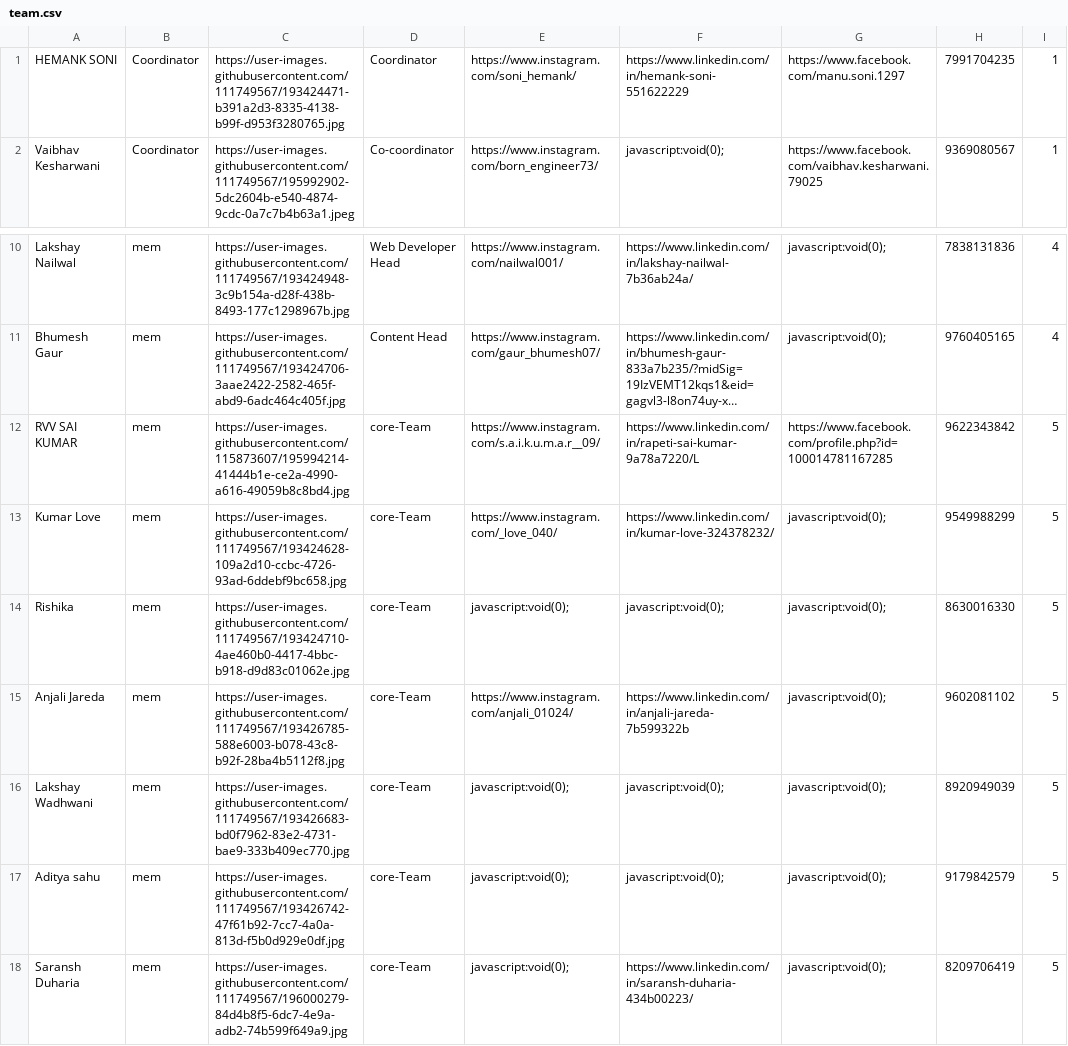
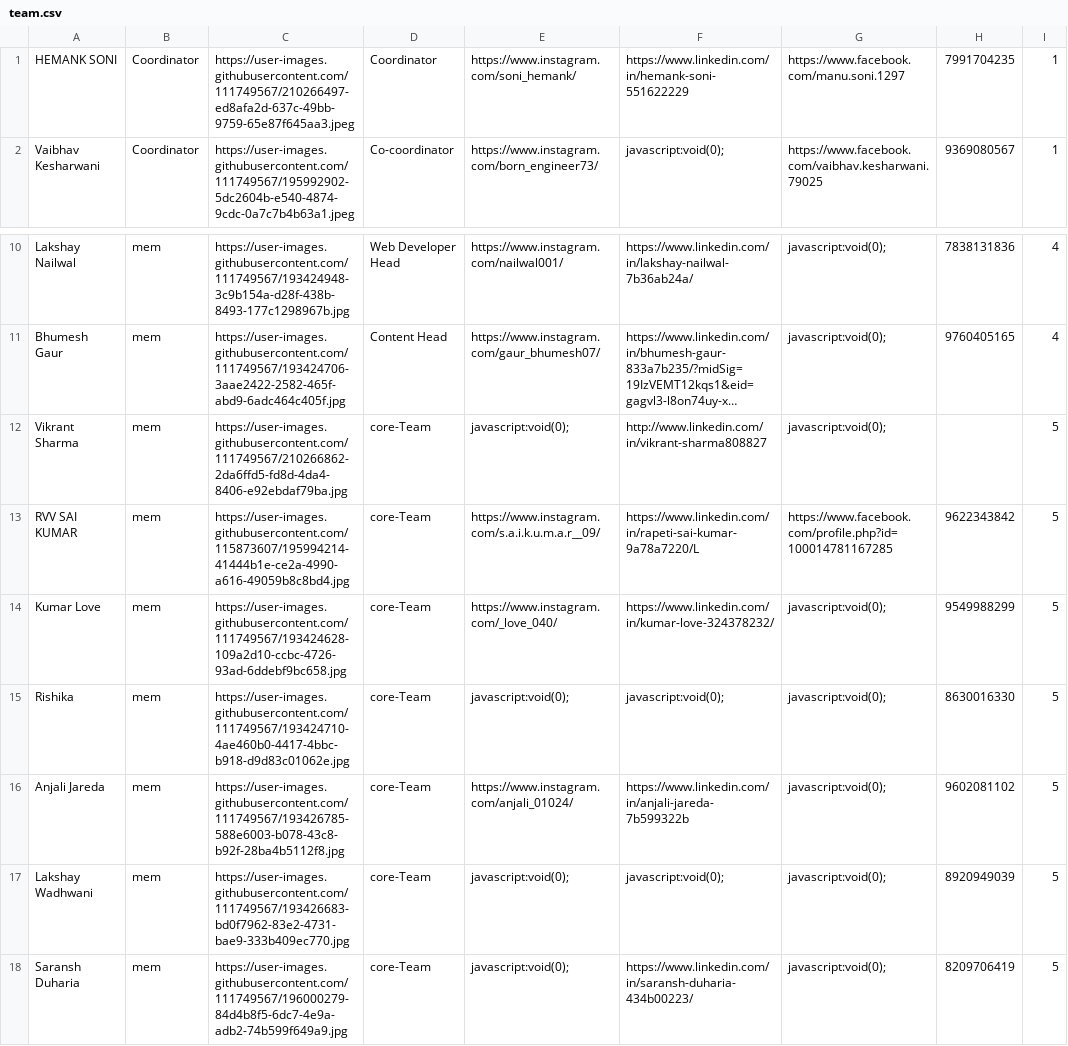
Before and after one commit to yantrikclub/yweb2k21, a CSV file: public/data/team/team.csv, drawn as a sheet; only a part is shown, gaps mark what is left out; long unchanged cells end in …; removed rows and columns are numbered as before the commit, all else as after; the diff names each change by its address in the sheet, - before the commit and + after, or states it on an @@ line.

Commit message:
team data updated

```diff
--- a/public/data/team/team.csv
+++ b/public/data/team/team.csv
-C1: https://user-images.githubusercontent.com/111749567/193424471-b391a2d3-8335-4138-b99f-d953f3280765.jpg
+C1: https://user-images.githubusercontent.com/111749567/210266497-ed8afa2d-637c-49bb-9759-65e87f645aa3.jpeg
+row 12: Vikrant Sharma | mem | https://user-images.githubusercontent.com/111749567/210266862-2da6ffd5-fd8d-4da4-8406-e92ebdaf79ba.jpg | core-Team | javascript:void(0); | http://www.linkedin.com/in/vikrant-sharma808827 | javascript:void(0); |  | 5
-row 17: Aditya sahu | mem | https://user-images.githubusercontent.com/111749567/193426742-47f61b92-7cc7-4a0a-813d-f5b0d929e0df.jpg | core-Team | javascript:void(0); | javascript:void(0); | javascript:void(0); | 9179842579 | 5
```
Also changed, not shown: 1 other file.
